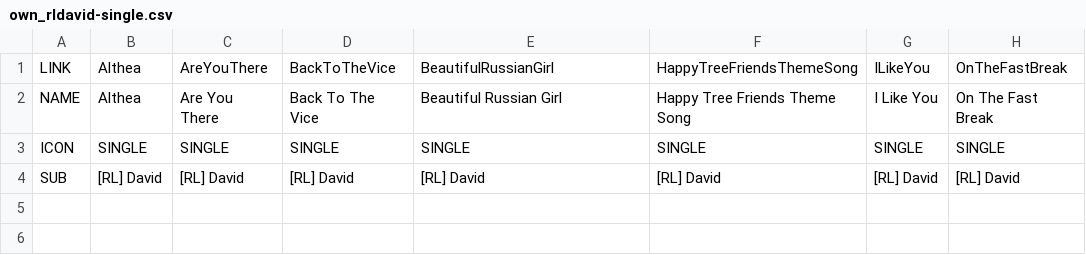
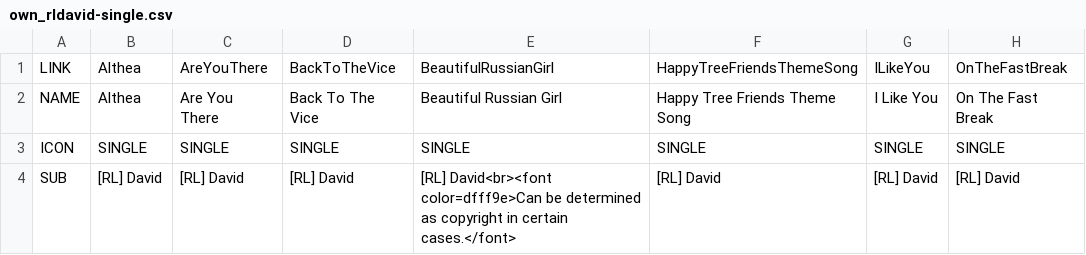
Before and after one commit to vjdyofficial/MusicStore, a CSV file: ContentLists_deloraxpower-music/own_rldavid-single.csv, drawn as a sheet; only a part is shown; the diff names each change by its address in the sheet, - before the commit and + after, or states it on an @@ line.

```diff
--- a/ContentLists_deloraxpower-music/own_rldavid-single.csv
+++ b/ContentLists_deloraxpower-music/own_rldavid-single.csv
-E4: [RL] David
+E4: [RL] David<br><font color=dfff9e>Can be determined as copyright in certain cases.</font>
```
Also changed, not shown: 2 other files.
